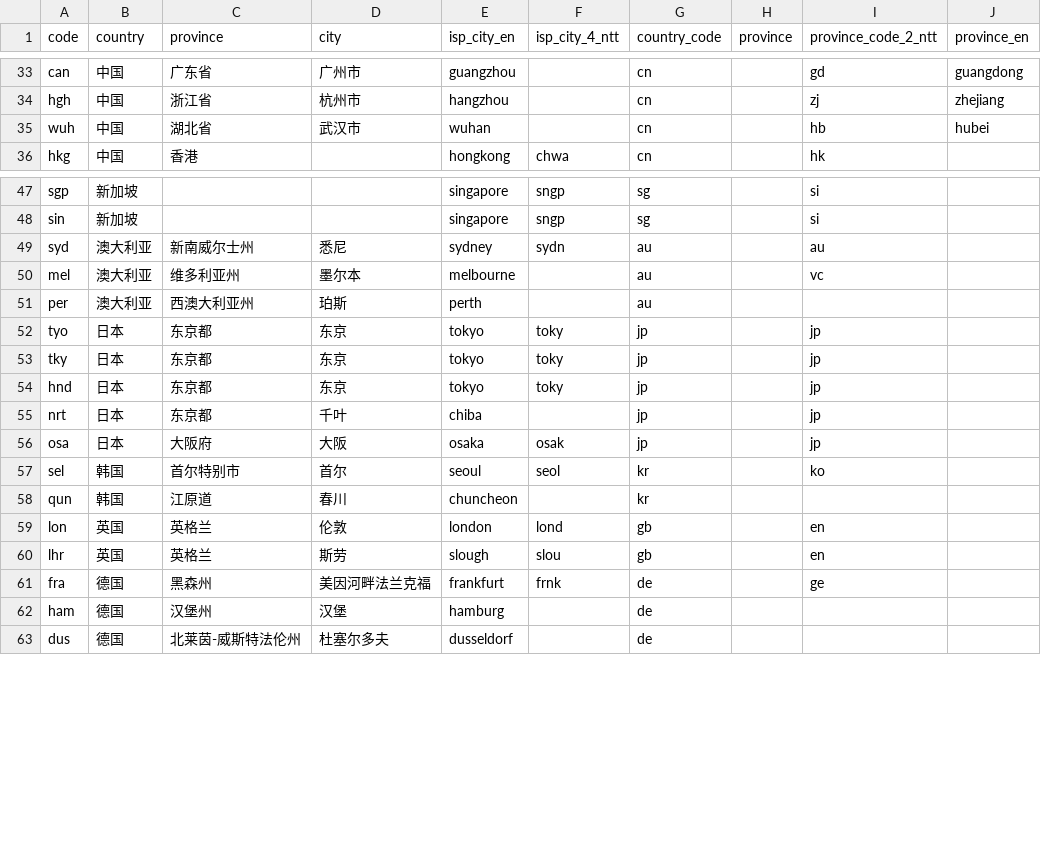
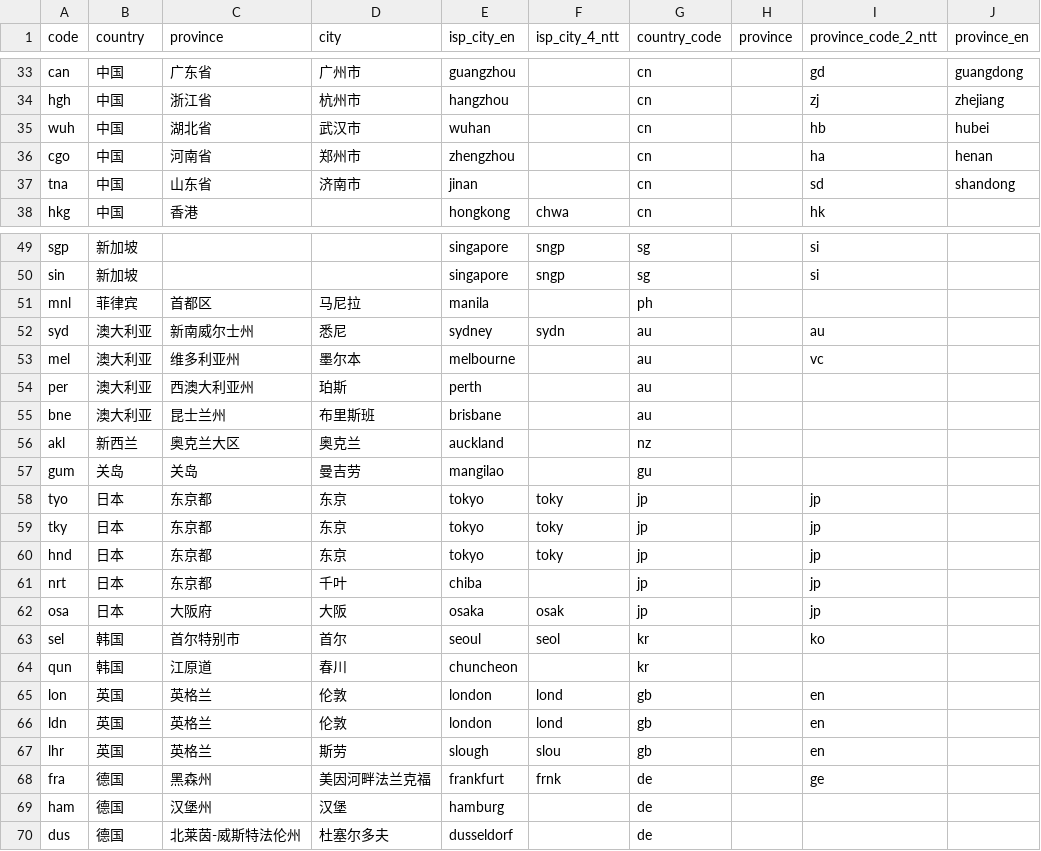
Before and after one commit to sjlleo/isp-geo-code-data, a CSV file: IATA-ISP.csv, drawn as a sheet; only a part is shown, gaps mark what is left out; the diff names each change by its address in the sheet, - before the commit and + after, or states it on an @@ line.

Commit message:
add: mangilao, auckland, manila, zhengzhou, jinan

```diff
--- a/IATA-ISP.csv
+++ b/IATA-ISP.csv
+row 36: cgo | 中国 | 河南省 | 郑州市 | zhengzhou |  | cn |  | ha | henan
+row 37: tna | 中国 | 山东省 | 济南市 | jinan |  | cn |  | sd | shandong
+row 51: mnl | 菲律宾 | 首都区 | 马尼拉 | manila |  | ph
+row 55: bne | 澳大利亚 | 昆士兰州 | 布里斯班 | brisbane |  | au
+row 56: akl | 新西兰 | 奥克兰大区 | 奥克兰 | auckland |  | nz
+row 57: gum | 关岛 | 关岛 | 曼吉劳 | mangilao |  | gu
+row 66: ldn | 英国 | 英格兰 | 伦敦 | london | lond | gb |  | en
```
